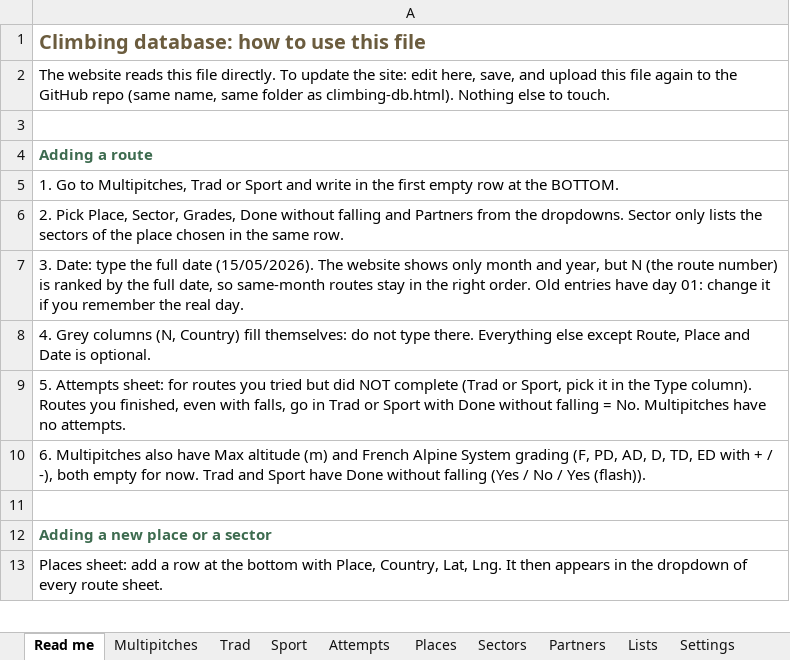
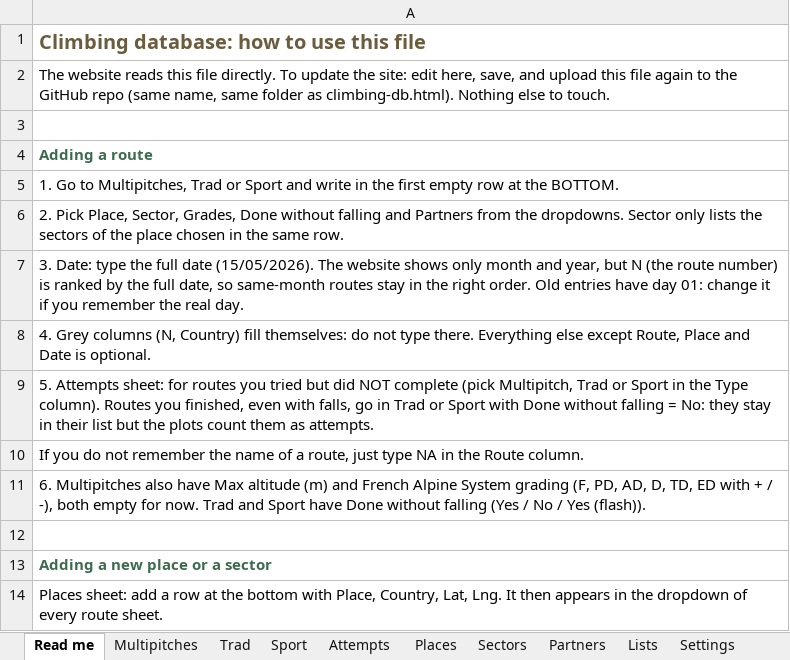
Before and after one commit to DavideBITMEX/DavideBITMEX.github.io, an Excel workbook: personal/climbing-data.xlsx, sheet Read me, drawn as a sheet; only a part is shown; values as stored, in another font and other column widths than the file's, no borders; the diff names each change by its address in the sheet, - before the commit and + after, or states it on an @@ line.

```diff
--- a/personal/climbing-data.xlsx (sheet Read me)
+++ b/personal/climbing-data.xlsx (sheet Read me)
-A9: …NOT complete (Trad or Sport, pick it in the Type column). Routes you finished, even with falls, go in Trad or Sport with Done without falling = No. Multipitches have no attempts.
+A9: …NOT complete (pick Multipitch, Trad or Sport in the Type column). Routes you finished, even with falls, go in Trad or Sport with Done without falling = No: they stay in their list but the plots count them as attempts.
+row 10: If you do not remember the name of a route, just type NA in the Route column.
```
Also changed, not shown: sheet Lists, sheet Settings, 1 other file.
